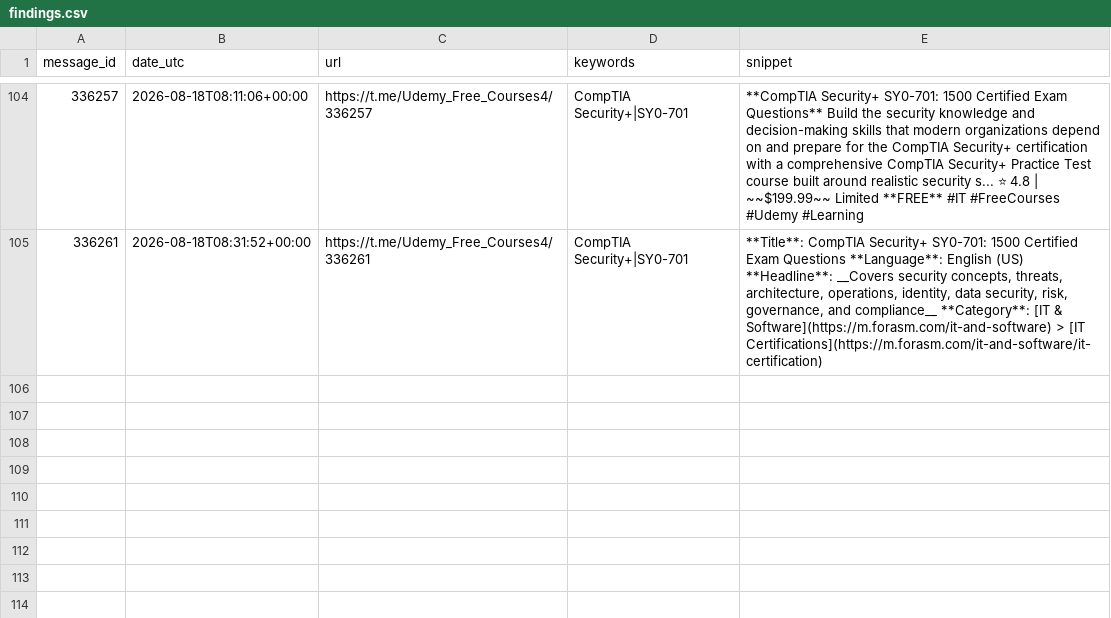
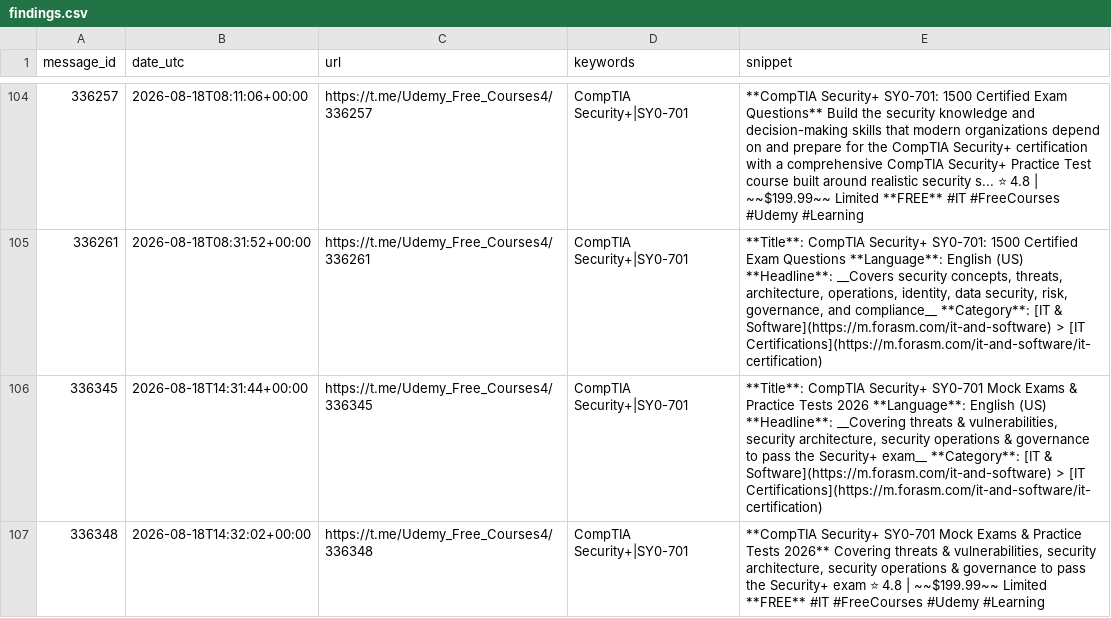
Before and after one commit to mathislef34/Udemy_Formation_Scanner, a CSV file: docs/findings.csv, drawn as a sheet; only a part is shown, gaps mark what is left out; the diff names each change by its address in the sheet, - before the commit and + after, or states it on an @@ line.

```diff
--- a/docs/findings.csv
+++ b/docs/findings.csv
+row 106: 336345 | 2026-08-18T14:31:44+00:00 | https://t.me/Udemy_Free_Courses4/336345 | CompTIA Security+|SY0-701 | **Title**: CompTIA Security+ SY0-701 Mock Exams & Practice Tests 2026 **Language**: English (US) **Headline**: __Covering threats & vulnerabilities, security architecture, security operations & governance to pass the Security+ exam__ **Category**: [IT & Software](https://m.forasm.com/it-and-software) > [IT Certifications](https://m.forasm.com/it-and-software/it-certification)
+row 107: 336348 | 2026-08-18T14:32:02+00:00 | https://t.me/Udemy_Free_Courses4/336348 | CompTIA Security+|SY0-701 | **CompTIA Security+ SY0-701 Mock Exams & Practice Tests 2026** Covering threats & vulnerabilities, security architecture, security operations & governance to pass the Security+ exam ⭐ 4.8 | ~~$199.99~~ Limited **FREE** #IT #FreeCourses #Udemy #Learning
```
Also changed, not shown: findings.csv, 1 other file.
